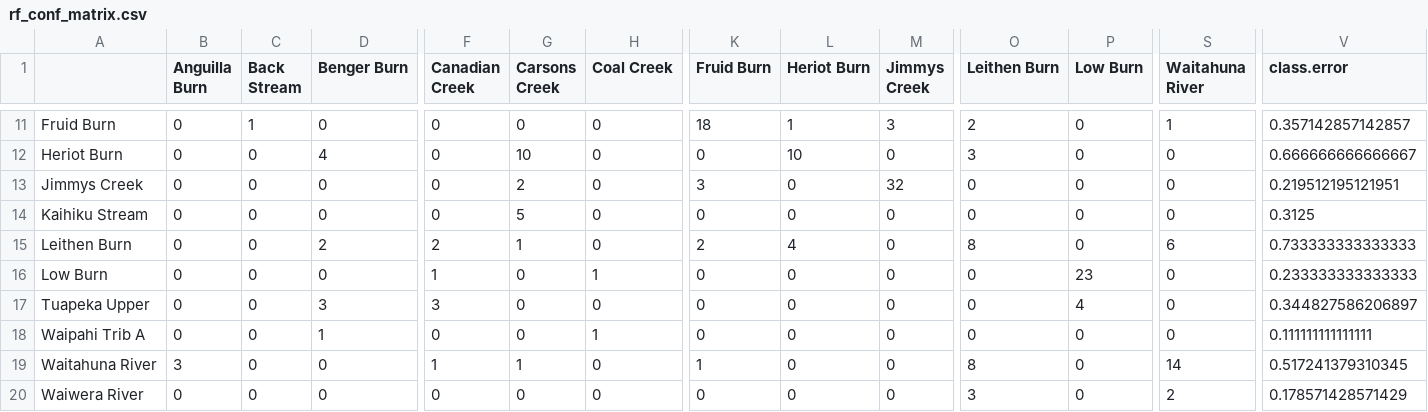
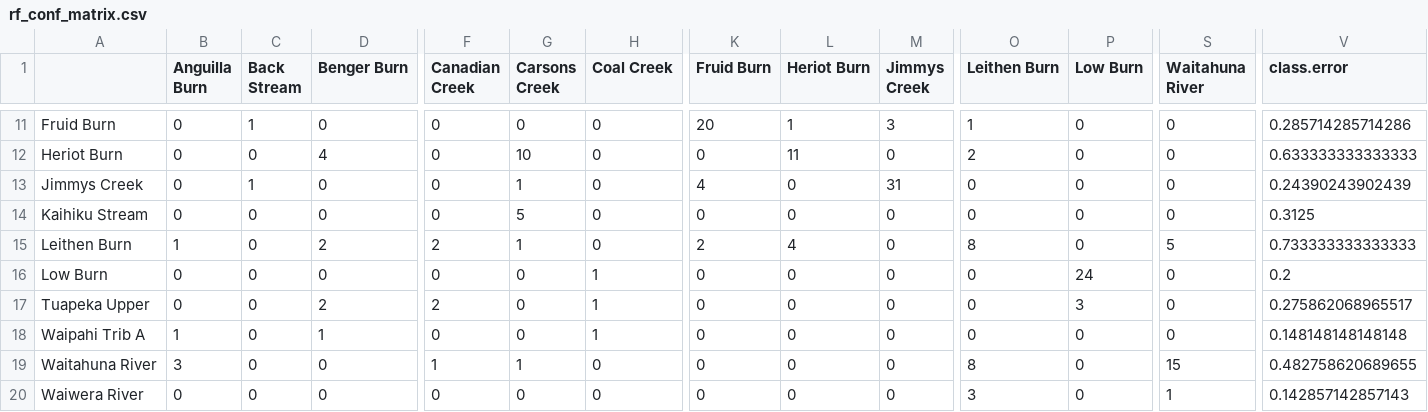
Before and after one commit to OlivierRaven/Raven_et_al._2025_Fisheries_Research, a CSV file: outputs/rf_conf_matrix.csv, drawn as a sheet; only a part is shown, gaps mark what is left out; the diff covers the shown part only; the diff names each change by its address in the sheet, - before the commit and + after, or states it on an @@ line.

```diff
--- a/outputs/rf_conf_matrix.csv
+++ b/outputs/rf_conf_matrix.csv
-K11 (Fruid Burn): 18
+K11 (Fruid Burn): 20
-O11 (Leithen Burn): 2
+O11 (Leithen Burn): 1
-S11 (Waitahuna River): 1
+S11 (Waitahuna River): 0
-V11 (class.error): 0.357142857142857
+V11 (class.error): 0.285714285714286
-L12 (Heriot Burn): 10
+L12 (Heriot Burn): 11
-O12 (Leithen Burn): 3
+O12 (Leithen Burn): 2
-V12 (class.error): 0.666666666666667
+V12 (class.error): 0.633333333333333
-C13 (Back Stream): 0
+C13 (Back Stream): 1
-G13 (Carsons Creek): 2
+G13 (Carsons Creek): 1
-K13 (Fruid Burn): 3
+K13 (Fruid Burn): 4
-M13 (Jimmys Creek): 32
+M13 (Jimmys Creek): 31
-V13 (class.error): 0.219512195121951
+V13 (class.error): 0.24390243902439
-B15 (Anguilla Burn): 0
+B15 (Anguilla Burn): 1
-S15 (Waitahuna River): 6
+S15 (Waitahuna River): 5
-F16 (Canadian Creek): 1
+F16 (Canadian Creek): 0
-P16 (Low Burn): 23
+P16 (Low Burn): 24
-V16 (class.error): 0.233333333333333
+V16 (class.error): 0.2
-D17 (Benger Burn): 3
+D17 (Benger Burn): 2
-F17 (Canadian Creek): 3
+F17 (Canadian Creek): 2
-H17 (Coal Creek): 0
+H17 (Coal Creek): 1
-P17 (Low Burn): 4
+P17 (Low Burn): 3
-V17 (class.error): 0.344827586206897
+V17 (class.error): 0.275862068965517
-B18 (Anguilla Burn): 0
+B18 (Anguilla Burn): 1
-V18 (class.error): 0.111111111111111
+V18 (class.error): 0.148148148148148
-K19 (Fruid Burn): 1
+K19 (Fruid Burn): 0
-S19 (Waitahuna River): 14
+S19 (Waitahuna River): 15
-V19 (class.error): 0.517241379310345
+V19 (class.error): 0.482758620689655
-S20 (Waitahuna River): 2
+S20 (Waitahuna River): 1
-V20 (class.error): 0.178571428571429
+V20 (class.error): 0.142857142857143
```
Also changed, not shown: 36 edited cells elsewhere in this file, 59 other files.
